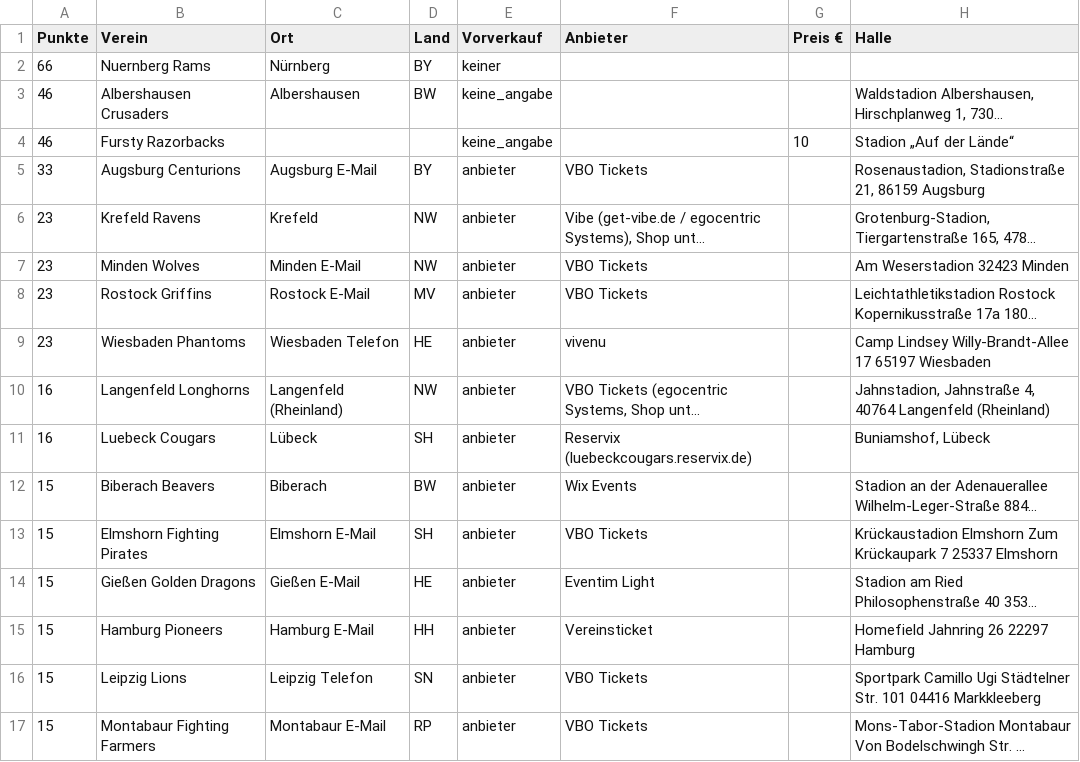
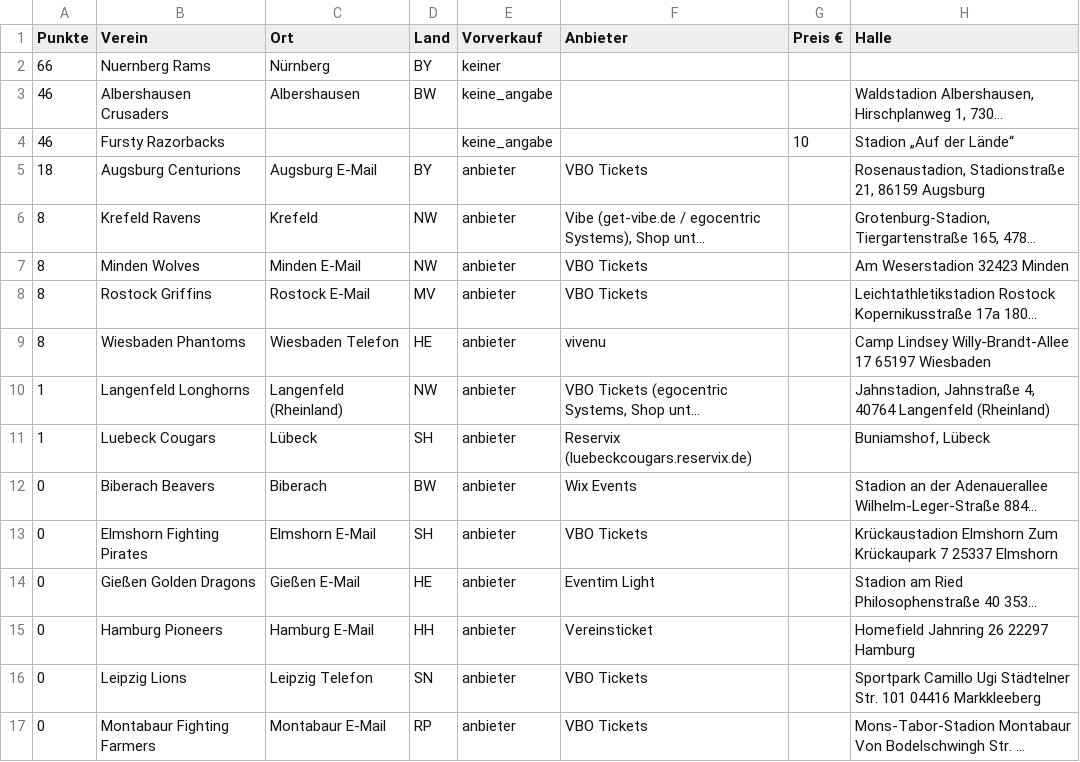
Before and after one commit to sys-emil/passly-outreach, a CSV file: bericht/gfl2.csv, drawn as a sheet; only a part is shown; long unchanged cells end in …; the diff names each change by its address in the sheet, - before the commit and + after, or states it on an @@ line.

```diff
--- a/bericht/gfl2.csv
+++ b/bericht/gfl2.csv
-A5 (Punkte): 33
+A5 (Punkte): 18
-A6:A9 (Punkte): 23
+A6:A9 (Punkte): 8
-A10:A11 (Punkte): 16
+A10:A11 (Punkte): 1
-A12:A17 (Punkte): 15
+A12:A17 (Punkte): 0
```
Also changed, not shown: bericht/gfl.csv, bericht/vbl-frauen-sued.csv, 45 other files.
